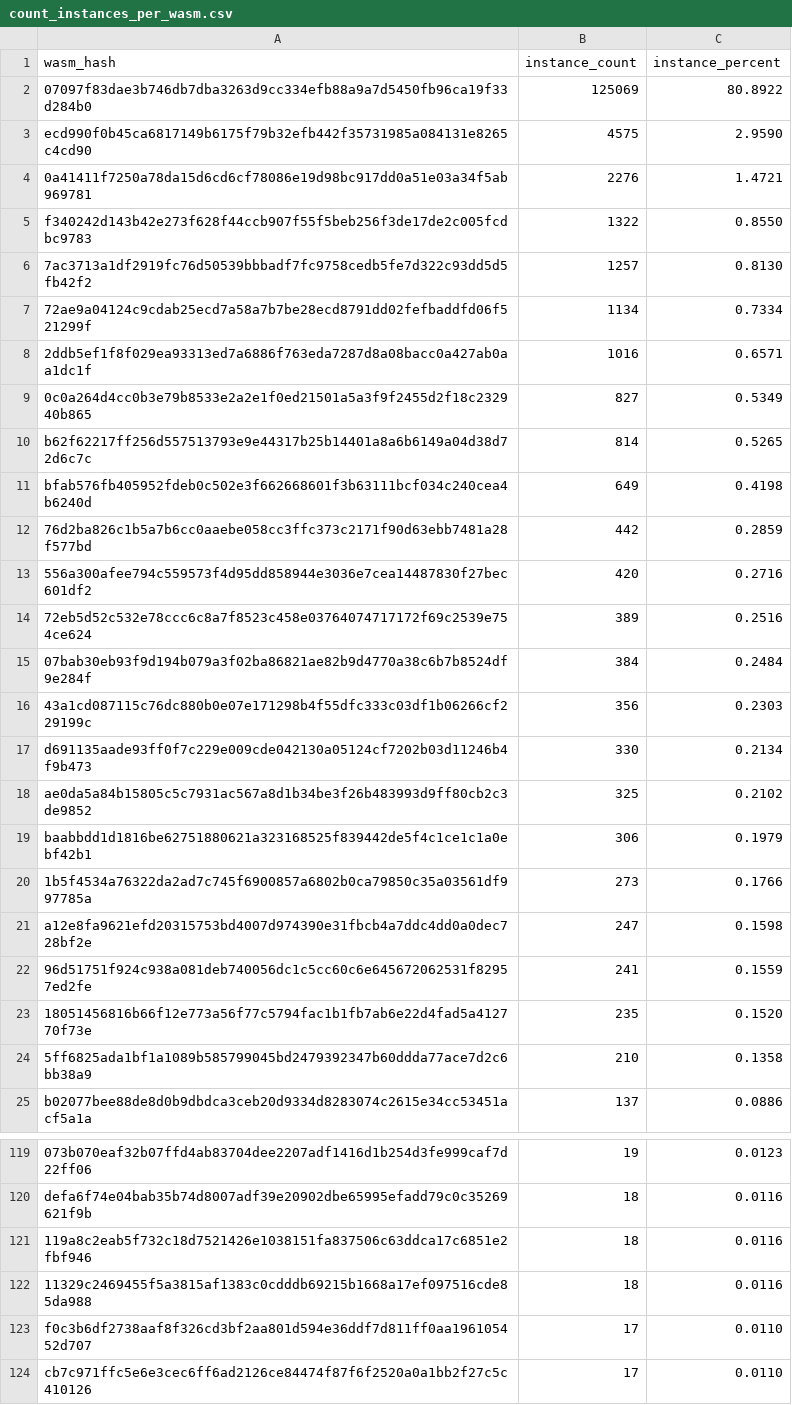
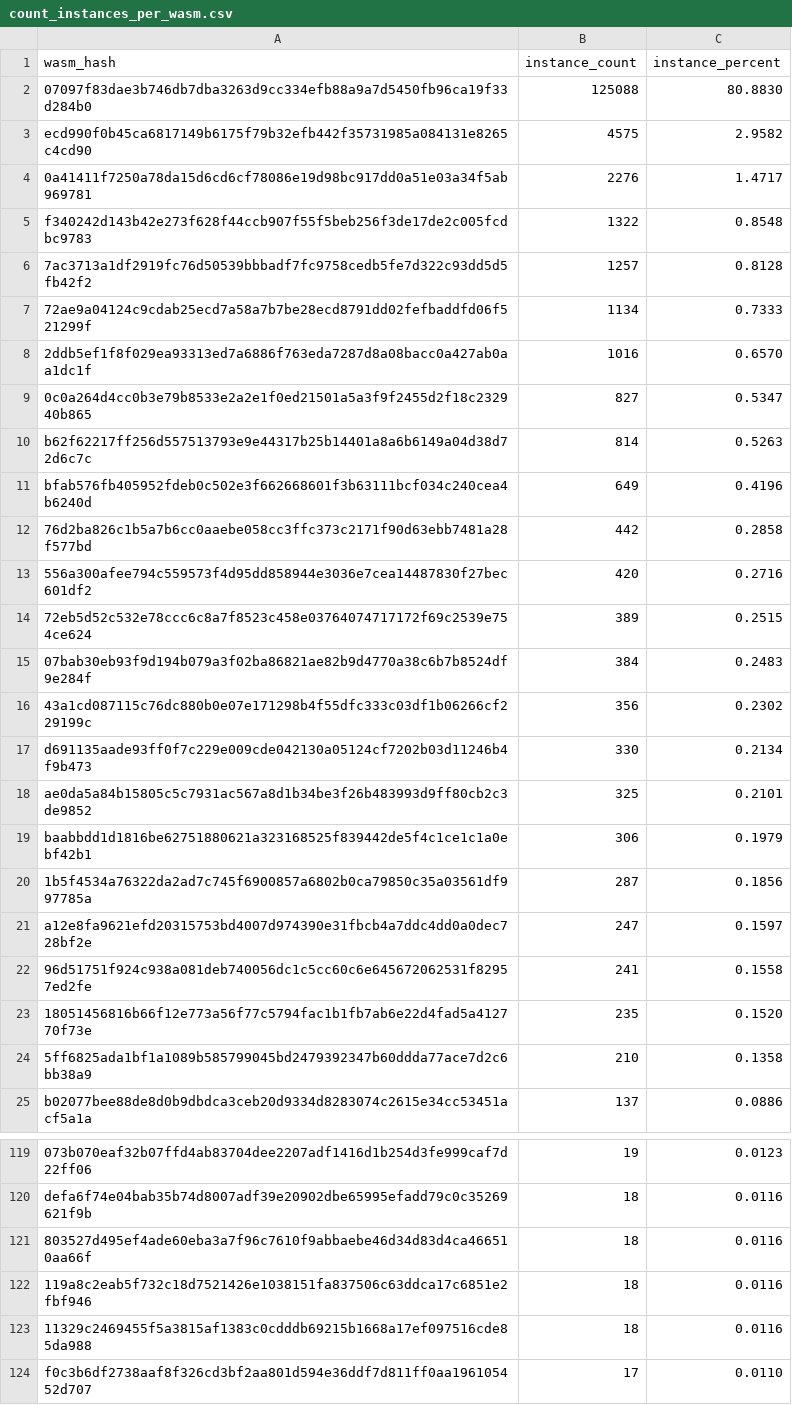
Before and after one commit to stellar-experimental/contract-wasms, a CSV file: analysis/count_instances_per_wasm.csv, drawn as a sheet; only a part is shown, gaps mark what is left out; the shorter side is filled out with more unchanged rows; the diff covers the shown part only.

```diff
--- a/analysis/count_instances_per_wasm.csv
+++ b/analysis/count_instances_per_wasm.csv
@@ -1,23 +1,23 @@
 wasm_hash,instance_count,instance_percent
-"07097f83dae3b746db7dba3263d9cc334efb88a9a7d5450fb96ca19f33d284b0",125069,80.8922
-"ecd990f0b45ca6817149b6175f79b32efb442f35731985a084131e8265c4cd90",4575,2.9590
-"0a41411f7250a78da15d6cd6cf78086e19d98bc917dd0a51e03a34f5ab969781",2276,1.4721
-"f340242d143b42e273f628f44ccb907f55f5beb256f3de17de2c005fcdbc9783",1322,0.8550
-"7ac3713a1df2919fc76d50539bbbadf7fc9758cedb5fe7d322c93dd5d5fb42f2",1257,0.8130
-"72ae9a04124c9cdab25ecd7a58a7b7be28ecd8791dd02fefbaddfd06f521299f",1134,0.7334
-"2ddb5ef1f8f029ea93313ed7a6886f763eda7287d8a08bacc0a427ab0aa1dc1f",1016,0.6571
-"0c0a264d4cc0b3e79b8533e2a2e1f0ed21501a5a3f9f2455d2f18c232940b865",827,0.5349
-"b62f62217ff256d557513793e9e44317b25b14401a8a6b6149a04d38d72d6c7c",814,0.5265
-"bfab576fb405952fdeb0c502e3f662668601f3b63111bcf034c240cea4b6240d",649,0.4198
-"76d2ba826c1b5a7b6cc0aaebe058cc3ffc373c2171f90d63ebb7481a28f577bd",442,0.2859
+"07097f83dae3b746db7dba3263d9cc334efb88a9a7d5450fb96ca19f33d284b0",125088,80.8830
+"ecd990f0b45ca6817149b6175f79b32efb442f35731985a084131e8265c4cd90",4575,2.9582
+"0a41411f7250a78da15d6cd6cf78086e19d98bc917dd0a51e03a34f5ab969781",2276,1.4717
+"f340242d143b42e273f628f44ccb907f55f5beb256f3de17de2c005fcdbc9783",1322,0.8548
+"7ac3713a1df2919fc76d50539bbbadf7fc9758cedb5fe7d322c93dd5d5fb42f2",1257,0.8128
+"72ae9a04124c9cdab25ecd7a58a7b7be28ecd8791dd02fefbaddfd06f521299f",1134,0.7333
+"2ddb5ef1f8f029ea93313ed7a6886f763eda7287d8a08bacc0a427ab0aa1dc1f",1016,0.6570
+"0c0a264d4cc0b3e79b8533e2a2e1f0ed21501a5a3f9f2455d2f18c232940b865",827,0.5347
+"b62f62217ff256d557513793e9e44317b25b14401a8a6b6149a04d38d72d6c7c",814,0.5263
+"bfab576fb405952fdeb0c502e3f662668601f3b63111bcf034c240cea4b6240d",649,0.4196
+"76d2ba826c1b5a7b6cc0aaebe058cc3ffc373c2171f90d63ebb7481a28f577bd",442,0.2858
 "556a300afee794c559573f4d95dd858944e3036e7cea14487830f27bec601df2",420,0.2716
-"72eb5d52c532e78ccc6c8a7f8523c458e03764074717172f69c2539e754ce624",389,0.2516
-"07bab30eb93f9d194b079a3f02ba86821ae82b9d4770a38c6b7b8524df9e284f",384,0.2484
-"43a1cd087115c76dc880b0e07e171298b4f55dfc333c03df1b06266cf229199c",356,0.2303
+"72eb5d52c532e78ccc6c8a7f8523c458e03764074717172f69c2539e754ce624",389,0.2515
+"07bab30eb93f9d194b079a3f02ba86821ae82b9d4770a38c6b7b8524df9e284f",384,0.2483
+"43a1cd087115c76dc880b0e07e171298b4f55dfc333c03df1b06266cf229199c",356,0.2302
 "d691135aade93ff0f7c229e009cde042130a05124cf7202b03d11246b4f9b473",330,0.2134
-"ae0da5a84b15805c5c7931ac567a8d1b34be3f26b483993d9ff80cb2c3de9852",325,0.2102
+"ae0da5a84b15805c5c7931ac567a8d1b34be3f26b483993d9ff80cb2c3de9852",325,0.2101
 "baabbdd1d1816be62751880621a323168525f839442de5f4c1ce1c1a0ebf42b1",306,0.1979
-"1b5f4534a76322da2ad7c745f6900857a6802b0ca79850c35a03561df997785a",273,0.1766
-"a12e8fa9621efd20315753bd4007d974390e31fbcb4a7ddc4dd0a0dec728bf2e",247,0.1598
-"96d51751f924c938a081deb740056dc1c5cc60c6e645672062531f82957ed2fe",241,0.1559
+"1b5f4534a76322da2ad7c745f6900857a6802b0ca79850c35a03561df997785a",287,0.1856
+"a12e8fa9621efd20315753bd4007d974390e31fbcb4a7ddc4dd0a0dec728bf2e",247,0.1597
+"96d51751f924c938a081deb740056dc1c5cc60c6e645672062531f82957ed2fe",241,0.1558
 "18051456816b66f12e773a56f77c5794fac1b1fb7ab6e22d4fad5a412770f73e",235,0.1520
@@ -120,2 +120,3 @@ wasm_hash,instance_count,instance_percent
 "defa6f74e04bab35b74d8007adf39e20902dbe65995efadd79c0c35269621f9b",18,0.0116
+"803527d495ef4ade60eba3a7f96c7610f9abbaebe46d34d83d4ca466510aa66f",18,0.0116
 "119a8c2eab5f732c18d7521426e1038151fa837506c63ddca17c6851e2fbf946",18,0.0116
```
Also changed, not shown: 7 added rows, 3 removed rows and 8 edited cells elsewhere in this file, analysis/dupe-sections.csv, analysis/find_error_name_collision_with_sdk_results.csv, 39 other files.
